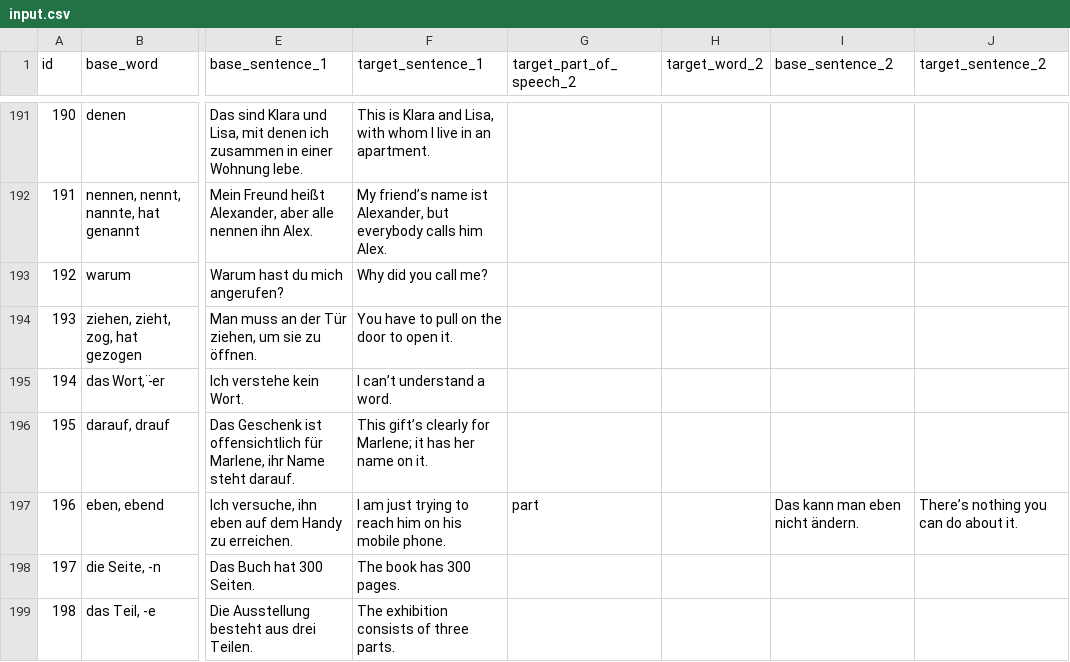
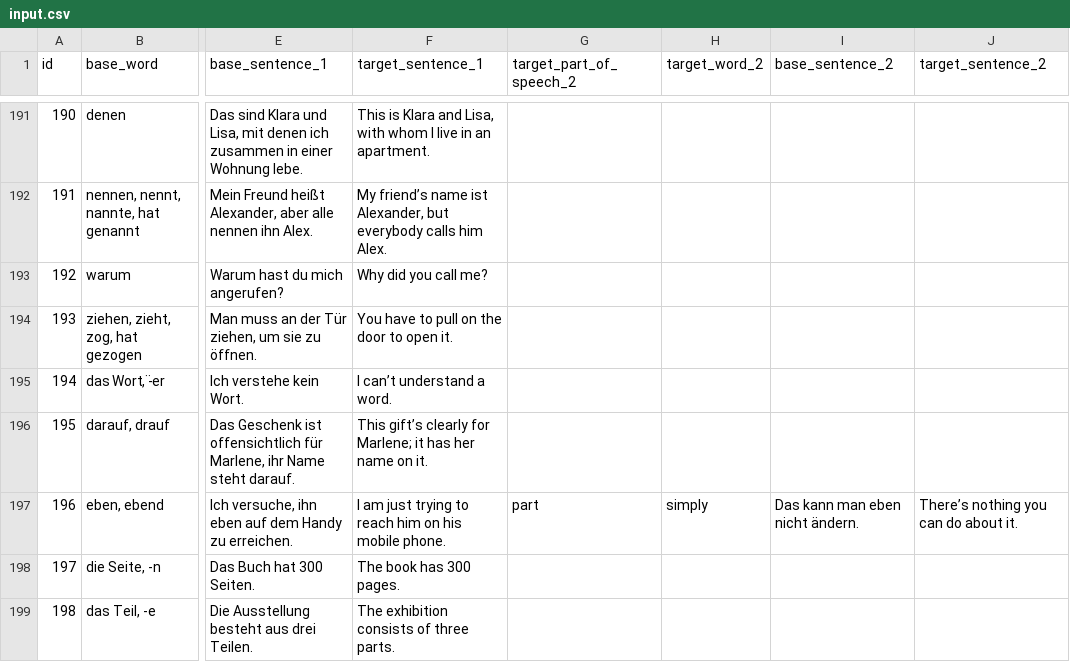
Before and after one commit to csrs/language-learning, a CSV file: backend/src/scripts/input.csv, drawn as a sheet; only a part is shown, gaps mark what is left out; the diff covers the shown part only; the diff names each change by its address in the sheet, - before the commit and + after, or states it on an @@ line.

Commit message:
Add initial endpoint for words DB tables

```diff
--- a/backend/src/scripts/input.csv
+++ b/backend/src/scripts/input.csv
-H197 (target_word_2): (empty)
+H197 (target_word_2): simply
```
Also changed, not shown: 14 edited cells elsewhere in this file, 19 other files.
